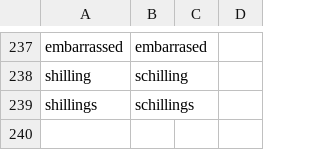
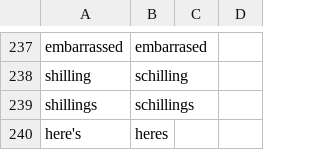
Before and after one commit to paceheart/rhymecrime, a CSV file: spec/spelling.csv, drawn as a sheet; only a part is shown, gaps mark what is left out.

```diff
--- a/spec/spelling.csv
+++ b/spec/spelling.csv
@@ -239 +239,2 @@ shilling,schilling
 shillings,schillings
+here's,heres
```
Also changed, not shown: spec/related.csv, 20 other files.
